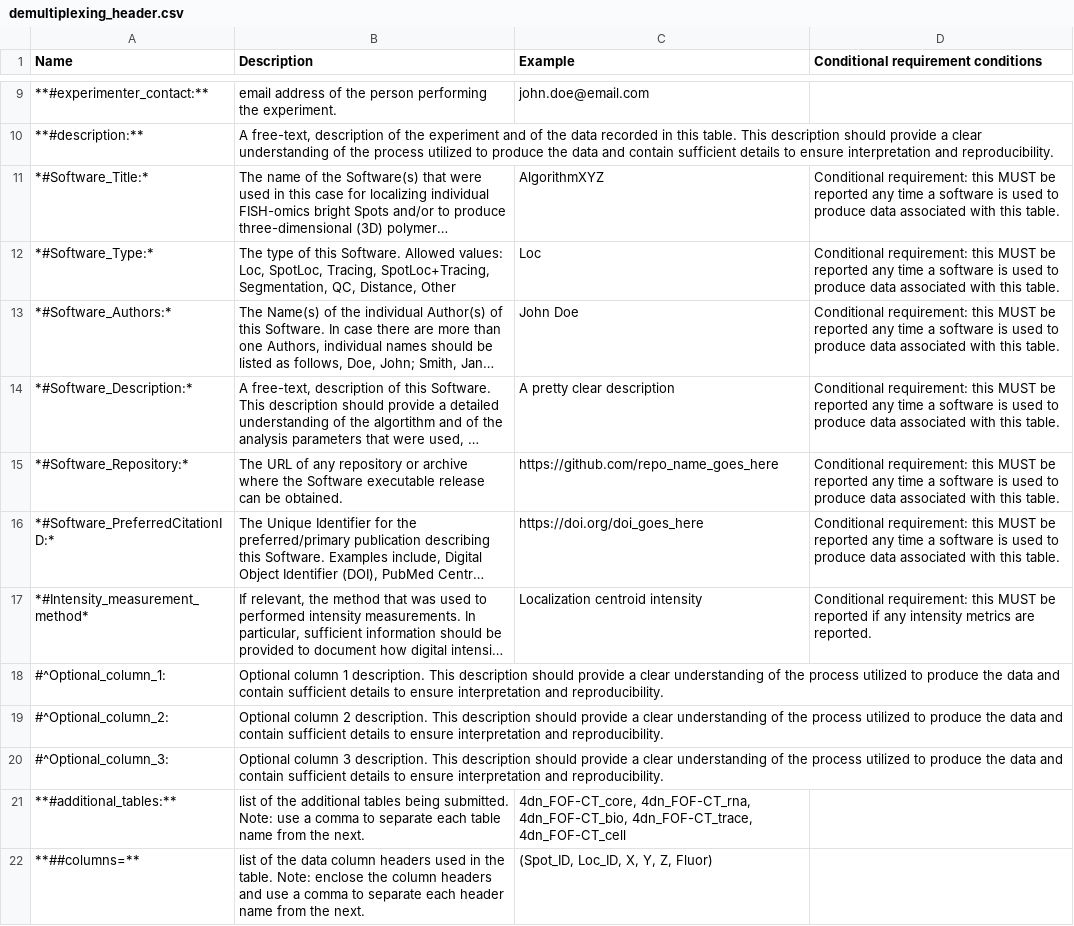
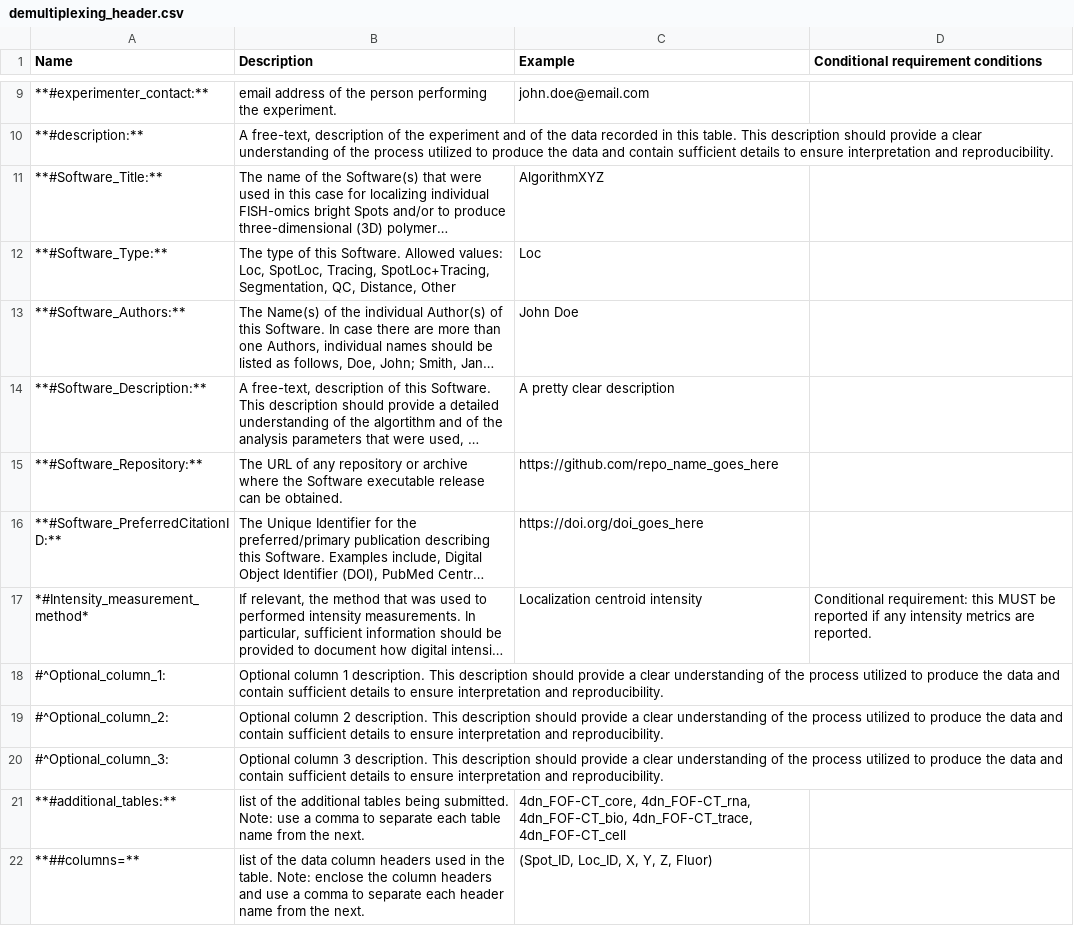
Before and after one commit to 4dn-dcic/fish_omics_format, a CSV file: docs/source/tables/demultiplexing_header.csv, drawn as a sheet; only a part is shown, gaps mark what is left out; long unchanged cells end in …; the diff names each change by its address in the sheet, - before the commit and + after, or states it on an @@ line.

Commit message:
Update demultiplexing_header.csv

```diff
--- a/docs/source/tables/demultiplexing_header.csv
+++ b/docs/source/tables/demultiplexing_header.csv
-A11 (Name): *#Software_Title:*
+A11 (Name): **#Software_Title:**
-D11:D16: Conditional requirement: this MUST be reported any time a software is used to produce data associated with this table.
+D11:D16: (empty)
-A12 (Name): *#Software_Type:*
+A12 (Name): **#Software_Type:**
-A13 (Name): *#Software_Authors:*
+A13 (Name): **#Software_Authors:**
-A14 (Name): *#Software_Description:*
+A14 (Name): **#Software_Description:**
-A15 (Name): *#Software_Repository:*
+A15 (Name): **#Software_Repository:**
-A16 (Name): *#Software_PreferredCitationID:*
+A16 (Name): **#Software_PreferredCitationID:**
```
